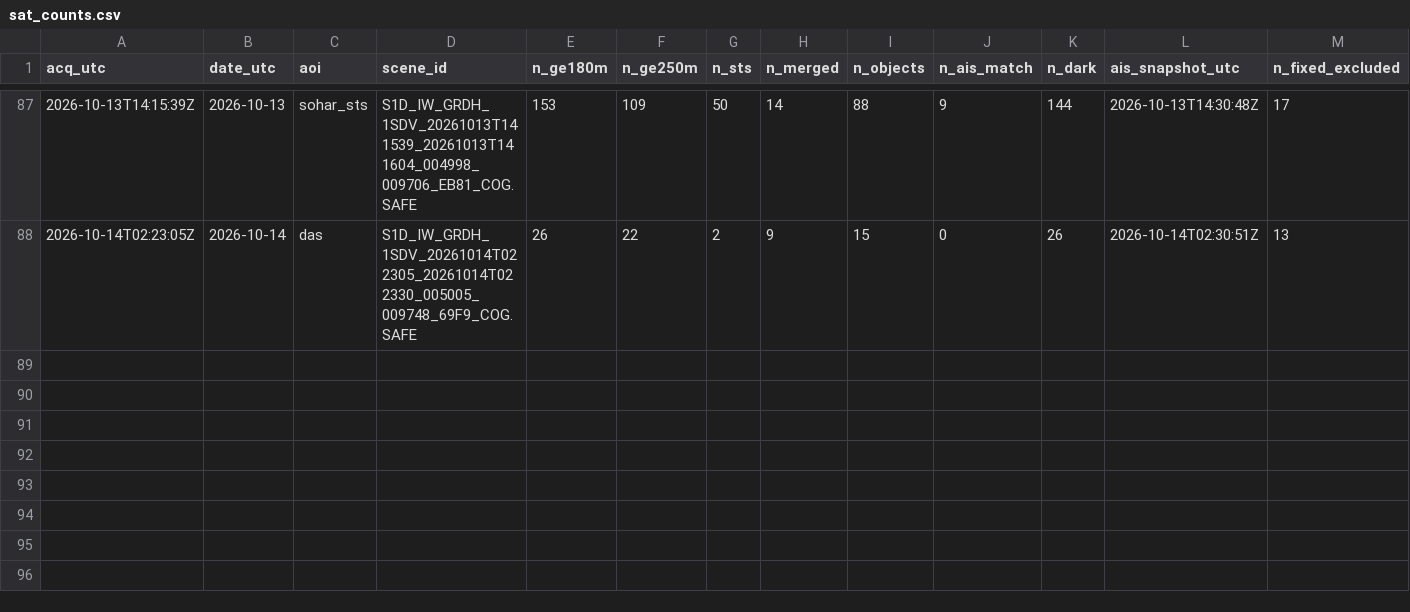
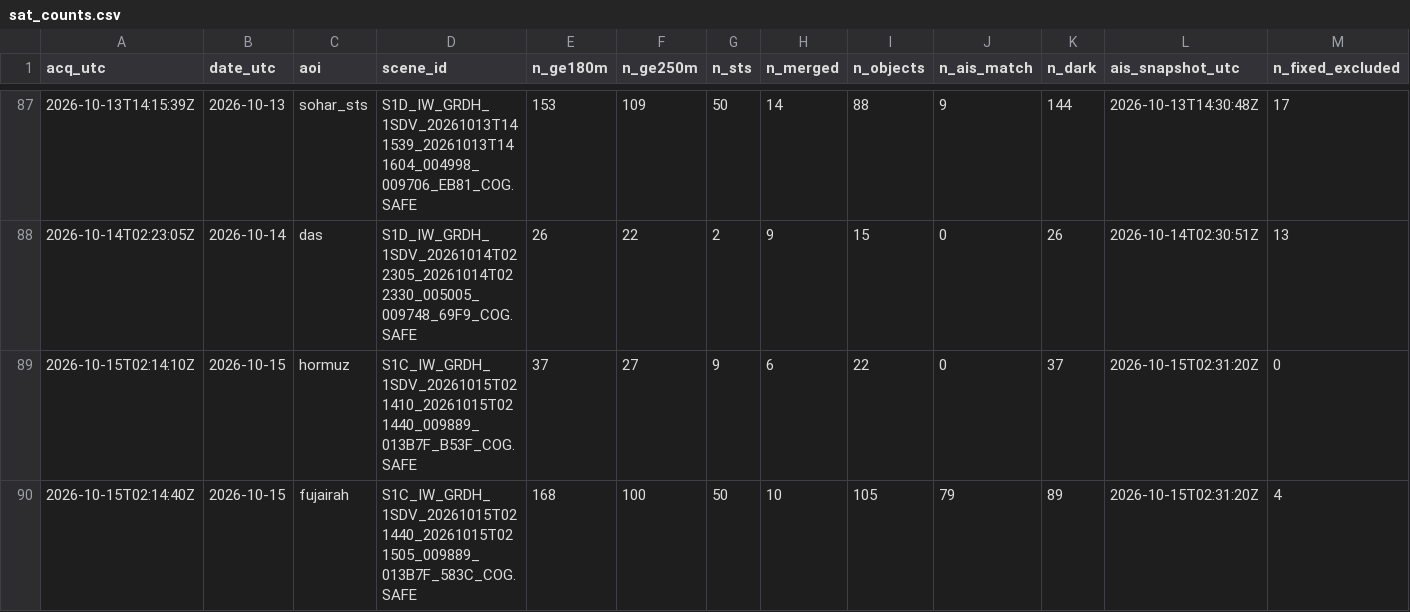
Before and after one commit to ferrialessandro32-wq/hormuz-sat, a CSV file: data/sat_counts.csv, drawn as a sheet; only a part is shown, gaps mark what is left out; rows hold the shown columns only; the diff names each change by its address in the sheet, - before the commit and + after, or states it on an @@ line.

```diff
--- a/data/sat_counts.csv
+++ b/data/sat_counts.csv
+row 89: 2026-10-15T02:14:10Z | 2026-10-15 | hormuz | S1C_IW_GRDH_1SDV_20261015T021410_20261015T021440_009889_013B7F_B53F_COG.SAFE | 37 | 27 | 9 | 6 | 22 | 0 | 37 | 2026-10-15T02:31:20Z | 0
+row 90: 2026-10-15T02:14:40Z | 2026-10-15 | fujairah | S1C_IW_GRDH_1SDV_20261015T021440_20261015T021505_009889_013B7F_583C_COG.SAFE | 168 | 100 | 50 | 10 | 105 | 79 | 89 | 2026-10-15T02:31:20Z | 4
```
Also changed, not shown: 5 other files.
